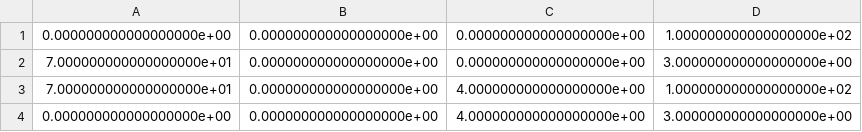
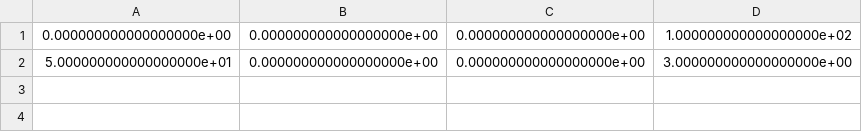
Before and after one commit to jmarcotte227/waam_sensor_testbed, a CSV file: path_generation/paths/wall.csv, drawn as a sheet.

```diff
--- a/path_generation/paths/wall.csv
+++ b/path_generation/paths/wall.csv
@@ -1,4 +1,2 @@
 0.000000000000000000e+00,0.000000000000000000e+00,0.000000000000000000e+00,1.000000000000000000e+02
-7.000000000000000000e+01,0.000000000000000000e+00,0.000000000000000000e+00,3.000000000000000000e+00
-7.000000000000000000e+01,0.000000000000000000e+00,4.000000000000000000e+00,1.000000000000000000e+02
-0.000000000000000000e+00,0.000000000000000000e+00,4.000000000000000000e+00,3.000000000000000000e+00
+5.000000000000000000e+01,0.000000000000000000e+00,0.000000000000000000e+00,3.000000000000000000e+00
```
Also changed, not shown: 2 other files.
